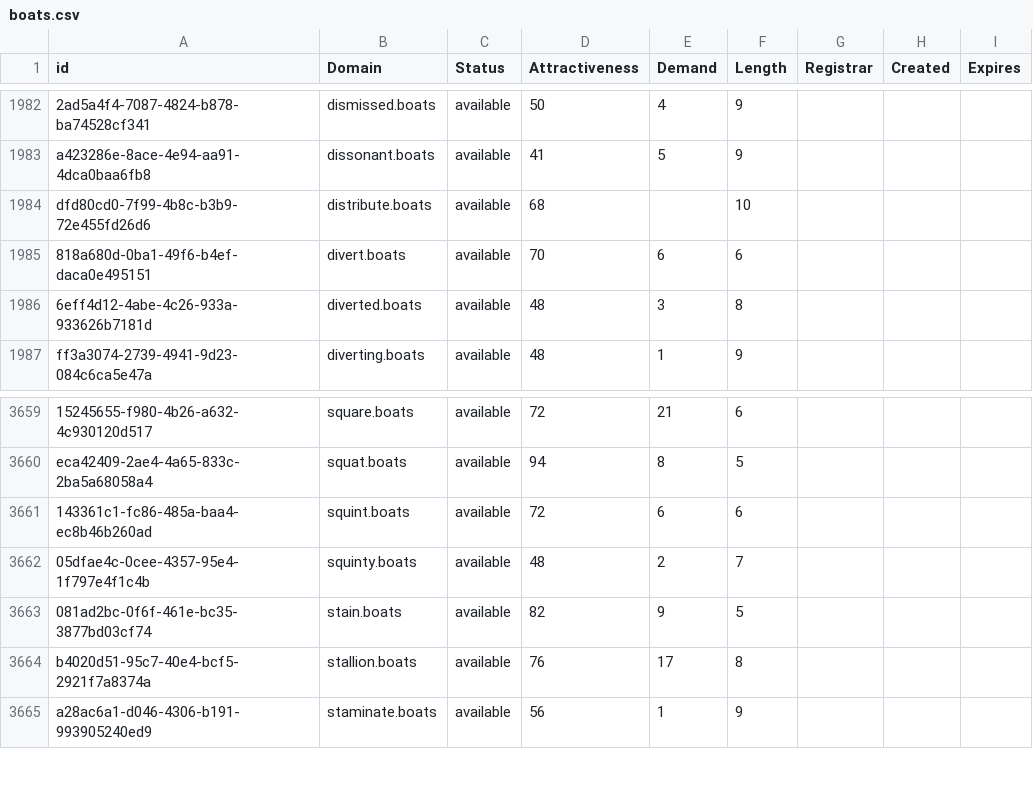
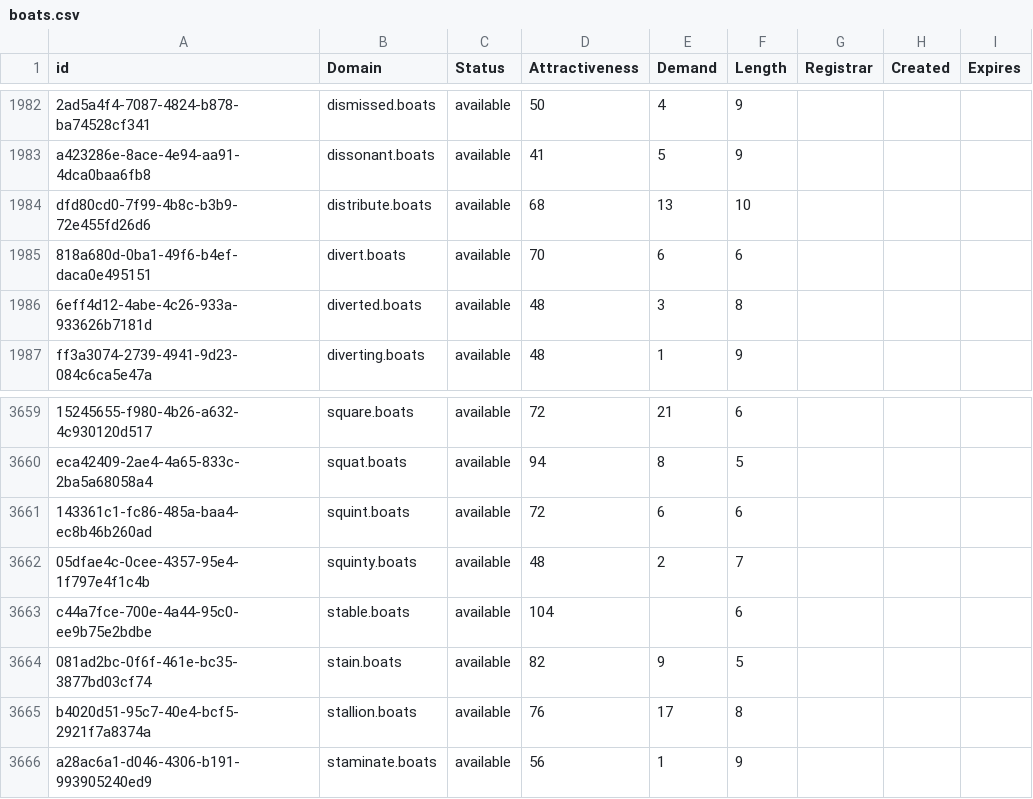
Before and after one commit to UniqueDomains/boats-oneword-domains, a CSV file: boats.csv, drawn as a sheet; only a part is shown, gaps mark what is left out; the diff names each change by its address in the sheet, - before the commit and + after, or states it on an @@ line.

Commit message:
Domains update

```diff
--- a/boats.csv
+++ b/boats.csv
-E1984 (Demand): (empty)
+E1984 (Demand): 13
+row 3663: c44a7fce-700e-4a44-95c0-ee9b75e2bdbe | stable.boats | available | 104 |  | 6
```
Also changed, not shown: 2 other files.
